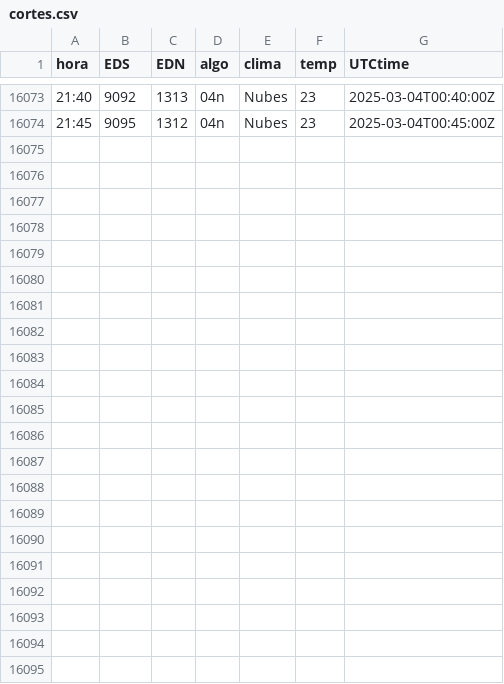
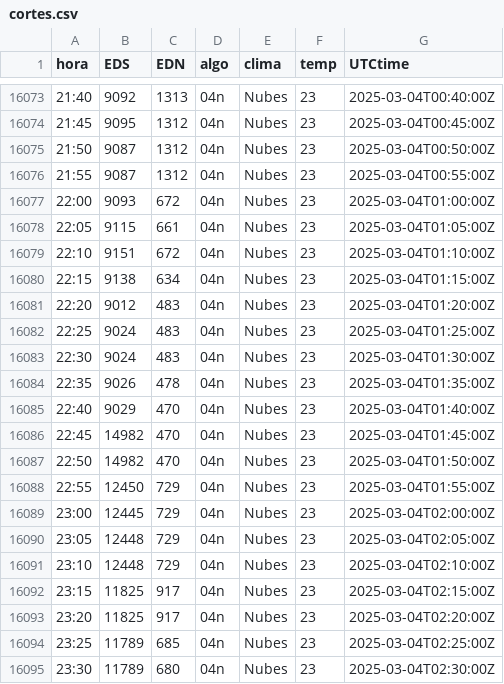
Before and after one commit to rikivillalba/reportes_api_mem, a CSV file: cortes.csv, drawn as a sheet; only a part is shown, gaps mark what is left out.

```diff
--- a/cortes.csv
+++ b/cortes.csv
@@ -16074 +16074,22 @@ hora,EDS,EDN,algo,clima,temp,UTCtime
 21:45,9095,1312,04n,Nubes,23,2025-03-04T00:45:00Z
+21:50,9087,1312,04n,Nubes,23,2025-03-04T00:50:00Z
+21:55,9087,1312,04n,Nubes,23,2025-03-04T00:55:00Z
+22:00,9093,672,04n,Nubes,23,2025-03-04T01:00:00Z
+22:05,9115,661,04n,Nubes,23,2025-03-04T01:05:00Z
+22:10,9151,672,04n,Nubes,23,2025-03-04T01:10:00Z
+22:15,9138,634,04n,Nubes,23,2025-03-04T01:15:00Z
+22:20,9012,483,04n,Nubes,23,2025-03-04T01:20:00Z
+22:25,9024,483,04n,Nubes,23,2025-03-04T01:25:00Z
+22:30,9024,483,04n,Nubes,23,2025-03-04T01:30:00Z
+22:35,9026,478,04n,Nubes,23,2025-03-04T01:35:00Z
+22:40,9029,470,04n,Nubes,23,2025-03-04T01:40:00Z
+22:45,14982,470,04n,Nubes,23,2025-03-04T01:45:00Z
+22:50,14982,470,04n,Nubes,23,2025-03-04T01:50:00Z
+22:55,12450,729,04n,Nubes,23,2025-03-04T01:55:00Z
+23:00,12445,729,04n,Nubes,23,2025-03-04T02:00:00Z
+23:05,12448,729,04n,Nubes,23,2025-03-04T02:05:00Z
+23:10,12448,729,04n,Nubes,23,2025-03-04T02:10:00Z
+23:15,11825,917,04n,Nubes,23,2025-03-04T02:15:00Z
+23:20,11825,917,04n,Nubes,23,2025-03-04T02:20:00Z
+23:25,11789,685,04n,Nubes,23,2025-03-04T02:25:00Z
+23:30,11789,680,04n,Nubes,23,2025-03-04T02:30:00Z
```
Also changed, not shown: 2 other files.
